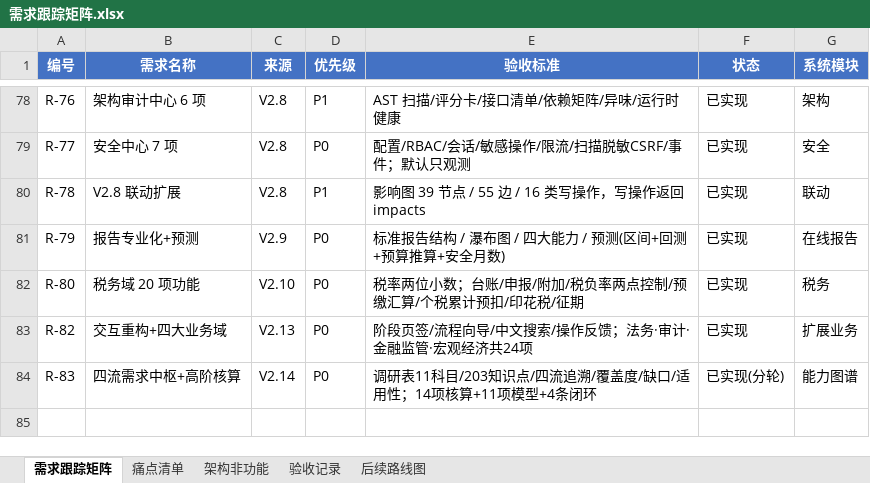
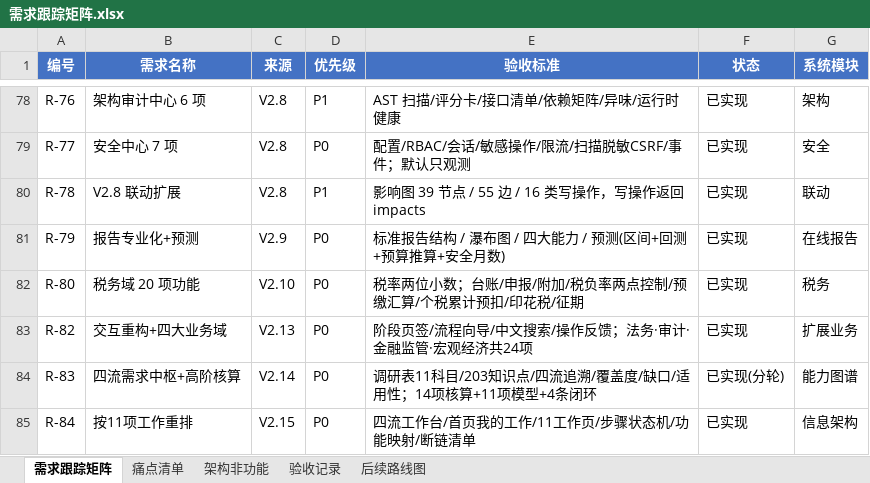
Before and after one commit to ruigege66/AcountAndCashierWorkbench, an Excel workbook: journal-pro/docs/需求跟踪矩阵.xlsx, sheet 需求跟踪矩阵, drawn as a sheet; only a part is shown, gaps mark what is left out; values as stored, in another font and other column widths than the file's, no borders; the diff names each change by its address in the sheet, - before the commit and + after, or states it on an @@ line.

Commit message:
feat: V2.15 按调研表 11 项工作重排信息架构（四流工作台一次做完）
- 重新逐列读表：表头「对应工作X流」= 同一工作的四个视角，此前按知识点拆散了行内关联
- 从 xlsx 解析 11 工作 / 64 数据节点 / 79 步骤 / 76 动作（work_data.py 只读常量）
- workmap.py：四流对齐（步骤→数据产物/执行动作/系统入口）、上下文继承映射、步骤状态机、断链清单
- 导航改为 11 项工作，原功能菜单折叠；首页「我的工作」总览；11 个工作台四流页签
- 首页 KPI 保留；每步「去办理」直达现有功能；43 步已支撑 / 36 步断链如实标注
- 迁移 016、test_workmap 14 项、九套回归 304 项、12 页浏览器渲染通过

```diff
--- a/journal-pro/docs/需求跟踪矩阵.xlsx (sheet 需求跟踪矩阵)
+++ b/journal-pro/docs/需求跟踪矩阵.xlsx (sheet 需求跟踪矩阵)
+row 85: R-84 | 按11项工作重排 | V2.15 | P0 | 四流工作台/首页我的工作/11工作页/步骤状态机/功能映射/断链清单 | 已实现 | 信息架构
```
Also changed, not shown: sheet 验收记录, 18 other files.
